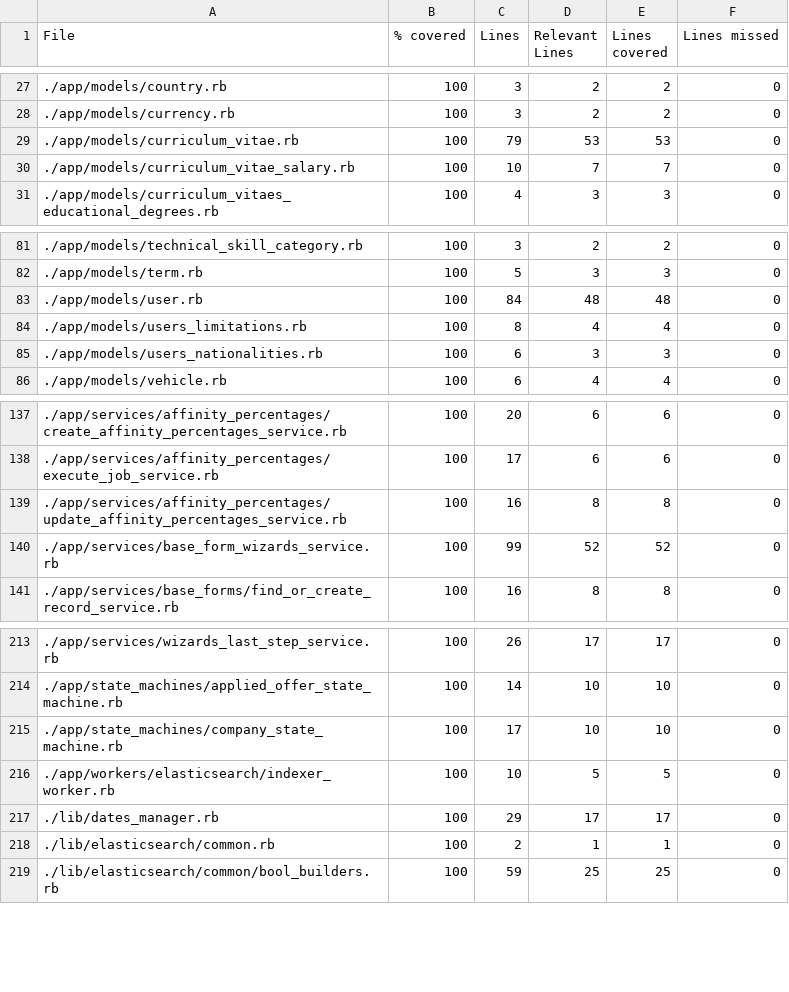
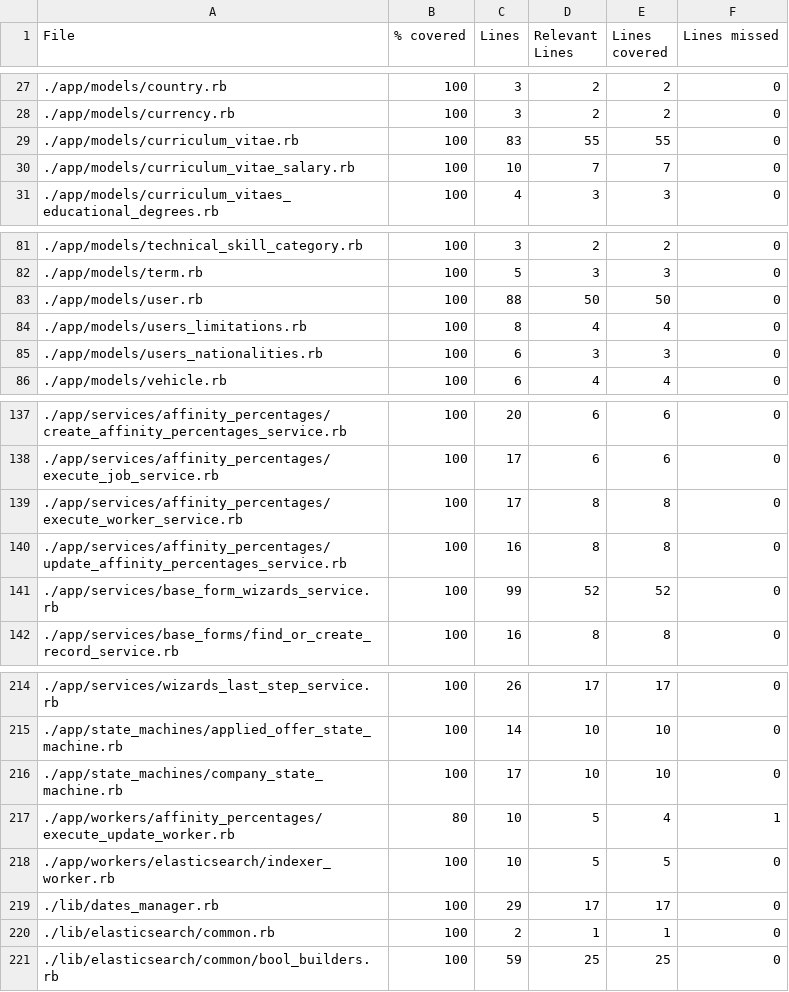
Before and after one commit to vlaguzman/hoytrabajas, a CSV file: coverage_results.csv, drawn as a sheet; only a part is shown, gaps mark what is left out.

```diff
--- a/coverage_results.csv
+++ b/coverage_results.csv
@@ -28,3 +28,3 @@ File,% covered,Lines,Relevant Lines,Lines covered,Lines missed
 "./app/models/currency.rb",100,3,2,2,0
-"./app/models/curriculum_vitae.rb",100,79,53,53,0
+"./app/models/curriculum_vitae.rb",100,83,55,55,0
 "./app/models/curriculum_vitae_salary.rb",100,10,7,7,0
@@ -82,3 +82,3 @@ File,% covered,Lines,Relevant Lines,Lines covered,Lines missed
 "./app/models/term.rb",100,5,3,3,0
-"./app/models/user.rb",100,84,48,48,0
+"./app/models/user.rb",100,88,50,50,0
 "./app/models/users_limitations.rb",100,8,4,4,0
@@ -138,2 +138,3 @@ File,% covered,Lines,Relevant Lines,Lines covered,Lines missed
 "./app/services/affinity_percentages/execute_job_service.rb",100,17,6,6,0
+"./app/services/affinity_percentages/execute_worker_service.rb",100,17,8,8,0
 "./app/services/affinity_percentages/update_affinity_percentages_service.rb",100,16,8,8,0
@@ -215,2 +216,3 @@ File,% covered,Lines,Relevant Lines,Lines covered,Lines missed
 "./app/state_machines/company_state_machine.rb",100,17,10,10,0
+"./app/workers/affinity_percentages/execute_update_worker.rb",80,10,5,4,1
 "./app/workers/elasticsearch/indexer_worker.rb",100,10,5,5,0
```
Also changed, not shown: 3 other files.
